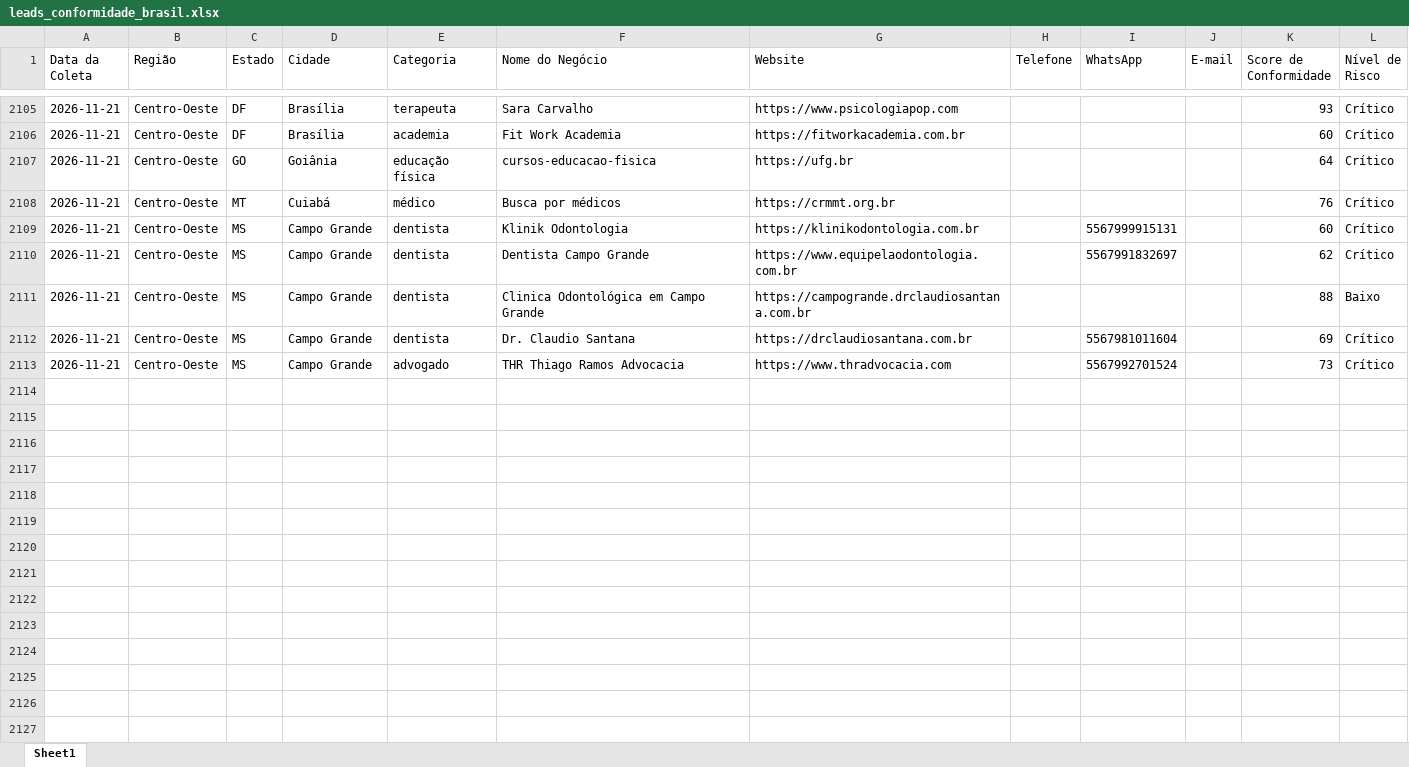
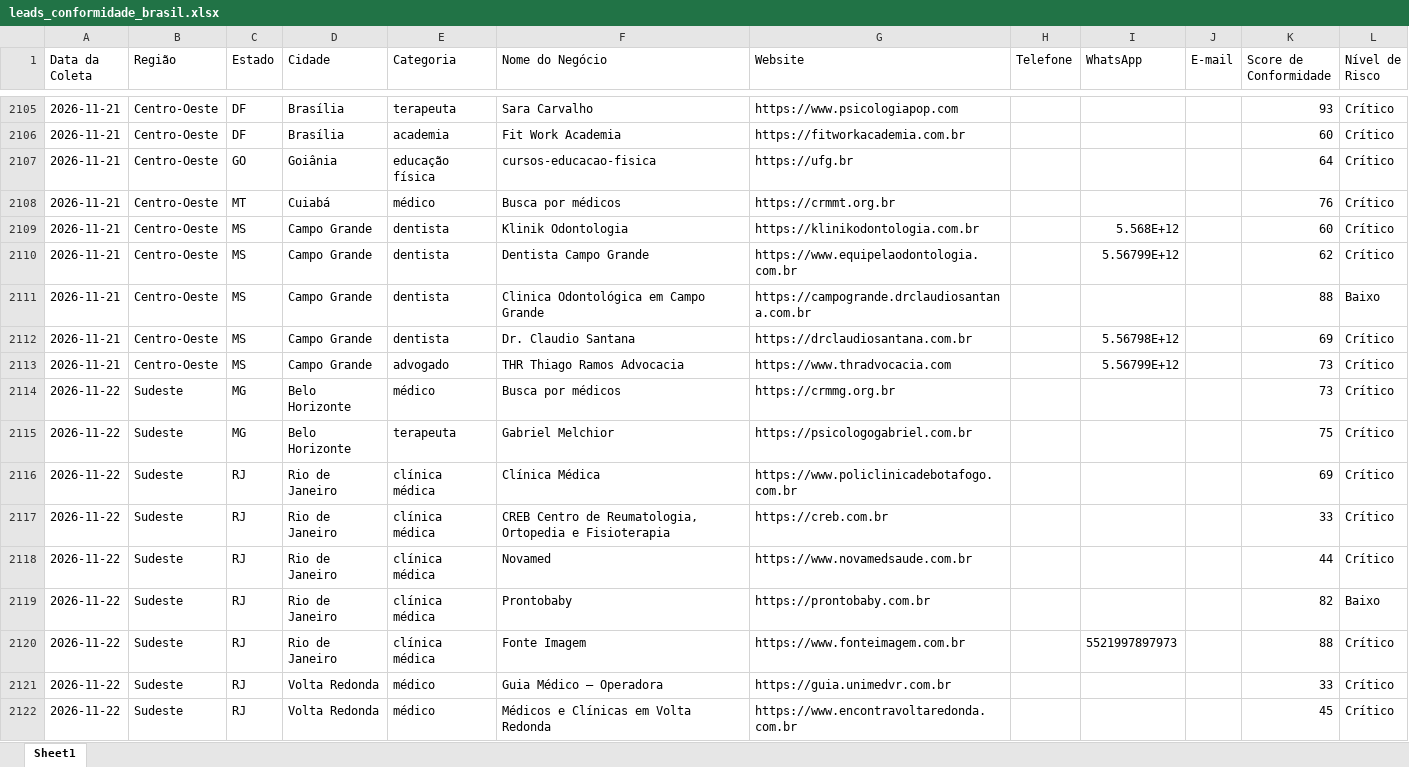
Before and after one commit to leandroeriksonoliveira/veltrodigital, an Excel workbook: leads_automation/data/leads_conformidade_brasil.xlsx, sheet Sheet1, drawn as a sheet; only a part is shown, gaps mark what is left out; values as stored, in another font and other column widths than the file's, no borders; the diff covers the shown part only; the diff names each change by its address in the sheet, - before the commit and + after, or states it on an @@ line.

```diff
--- a/leads_automation/data/leads_conformidade_brasil.xlsx (sheet Sheet1)
+++ b/leads_automation/data/leads_conformidade_brasil.xlsx (sheet Sheet1)
-I2109 (WhatsApp): 5567999915131
+I2109 (WhatsApp): 5.568E+12
-I2110 (WhatsApp): 5567991832697
+I2110 (WhatsApp): 5.56799E+12
-I2112 (WhatsApp): 5567981011604
+I2112 (WhatsApp): 5.56798E+12
-I2113 (WhatsApp): 5567992701524
+I2113 (WhatsApp): 5.56799E+12
+row 2114: 2026-11-22 | Sudeste | MG | Belo Horizonte | médico | Busca por médicos | https://crmmg.org.br |  |  |  | 73 | Crítico
+row 2115: 2026-11-22 | Sudeste | MG | Belo Horizonte | terapeuta | Gabriel Melchior | https://psicologogabriel.com.br |  |  |  | 75 | Crítico
+row 2116: 2026-11-22 | Sudeste | RJ | Rio de Janeiro | clínica médica | Clínica Médica | https://www.policlinicadebotafogo.com.br |  |  |  | 69 | Crítico
+row 2117: 2026-11-22 | Sudeste | RJ | Rio de Janeiro | clínica médica | CREB Centro de Reumatologia, Ortopedia e Fisioterapia | https://creb.com.br |  |  |  | 33 | Crítico
+row 2118: 2026-11-22 | Sudeste | RJ | Rio de Janeiro | clínica médica | Novamed | https://www.novamedsaude.com.br |  |  |  | 44 | Crítico
+row 2119: 2026-11-22 | Sudeste | RJ | Rio de Janeiro | clínica médica | Prontobaby | https://prontobaby.com.br |  |  |  | 82 | Baixo
+row 2120: 2026-11-22 | Sudeste | RJ | Rio de Janeiro | clínica médica | Fonte Imagem | https://www.fonteimagem.com.br |  | 5521997897973 |  | 88 | Crítico
+row 2121: 2026-11-22 | Sudeste | RJ | Volta Redonda | médico | Guia Médico — Operadora | https://guia.unimedvr.com.br |  |  |  | 33 | Crítico
+row 2122: 2026-11-22 | Sudeste | RJ | Volta Redonda | médico | Médicos e Clínicas em Volta Redonda | https://www.encontravoltaredonda.com.br |  |  |  | 45 | Crítico
```
Also changed, not shown: 13 added rows and 1 edited cell elsewhere in this sheet, 1 other file.
